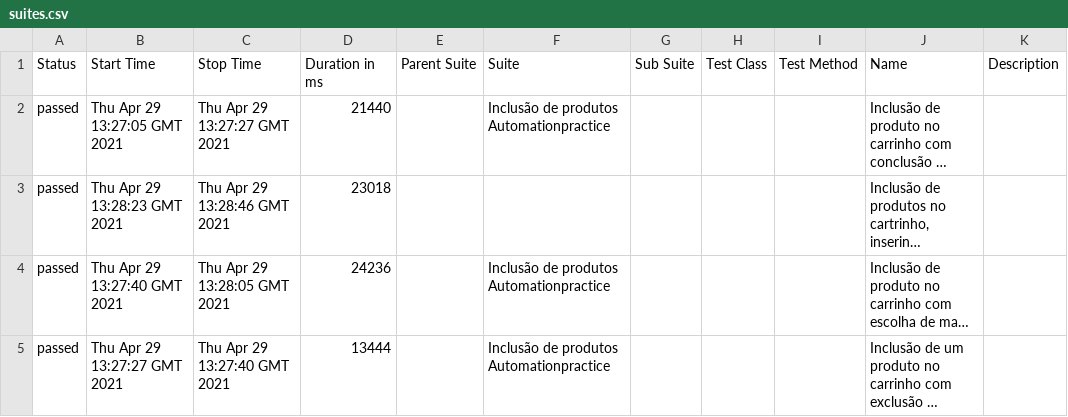
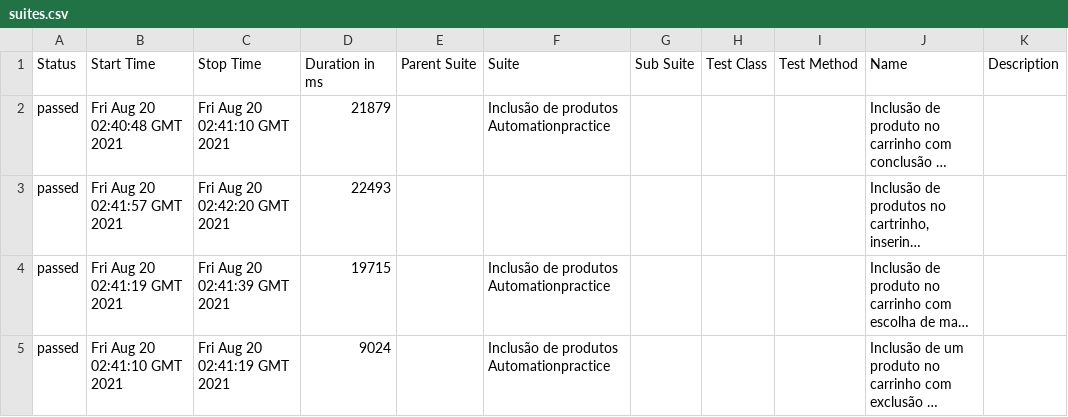
Before and after one commit to QuintilianoNery/DesafioCypressQA, a CSV file: data/suites.csv, drawn as a sheet; long unchanged cells end in …; the diff names each change by its address in the sheet, - before the commit and + after, or states it on an @@ line.

```diff
--- a/data/suites.csv
+++ b/data/suites.csv
-B2 (Start Time): Thu Apr 29 13:27:05 GMT 2021
+B2 (Start Time): Fri Aug 20 02:40:48 GMT 2021
-C2 (Stop Time): Thu Apr 29 13:27:27 GMT 2021
+C2 (Stop Time): Fri Aug 20 02:41:10 GMT 2021
-D2 (Duration in ms): 21440
+D2 (Duration in ms): 21879
-B3 (Start Time): Thu Apr 29 13:28:23 GMT 2021
+B3 (Start Time): Fri Aug 20 02:41:57 GMT 2021
-C3 (Stop Time): Thu Apr 29 13:28:46 GMT 2021
+C3 (Stop Time): Fri Aug 20 02:42:20 GMT 2021
-D3 (Duration in ms): 23018
+D3 (Duration in ms): 22493
-B4 (Start Time): Thu Apr 29 13:27:40 GMT 2021
+B4 (Start Time): Fri Aug 20 02:41:19 GMT 2021
-C4 (Stop Time): Thu Apr 29 13:28:05 GMT 2021
+C4 (Stop Time): Fri Aug 20 02:41:39 GMT 2021
-D4 (Duration in ms): 24236
+D4 (Duration in ms): 19715
-B5 (Start Time): Thu Apr 29 13:27:27 GMT 2021
+B5 (Start Time): Fri Aug 20 02:41:10 GMT 2021
-C5 (Stop Time): Thu Apr 29 13:27:40 GMT 2021
+C5 (Stop Time): Fri Aug 20 02:41:19 GMT 2021
-D5 (Duration in ms): 13444
+D5 (Duration in ms): 9024
```
Also changed, not shown: 17 other files.
